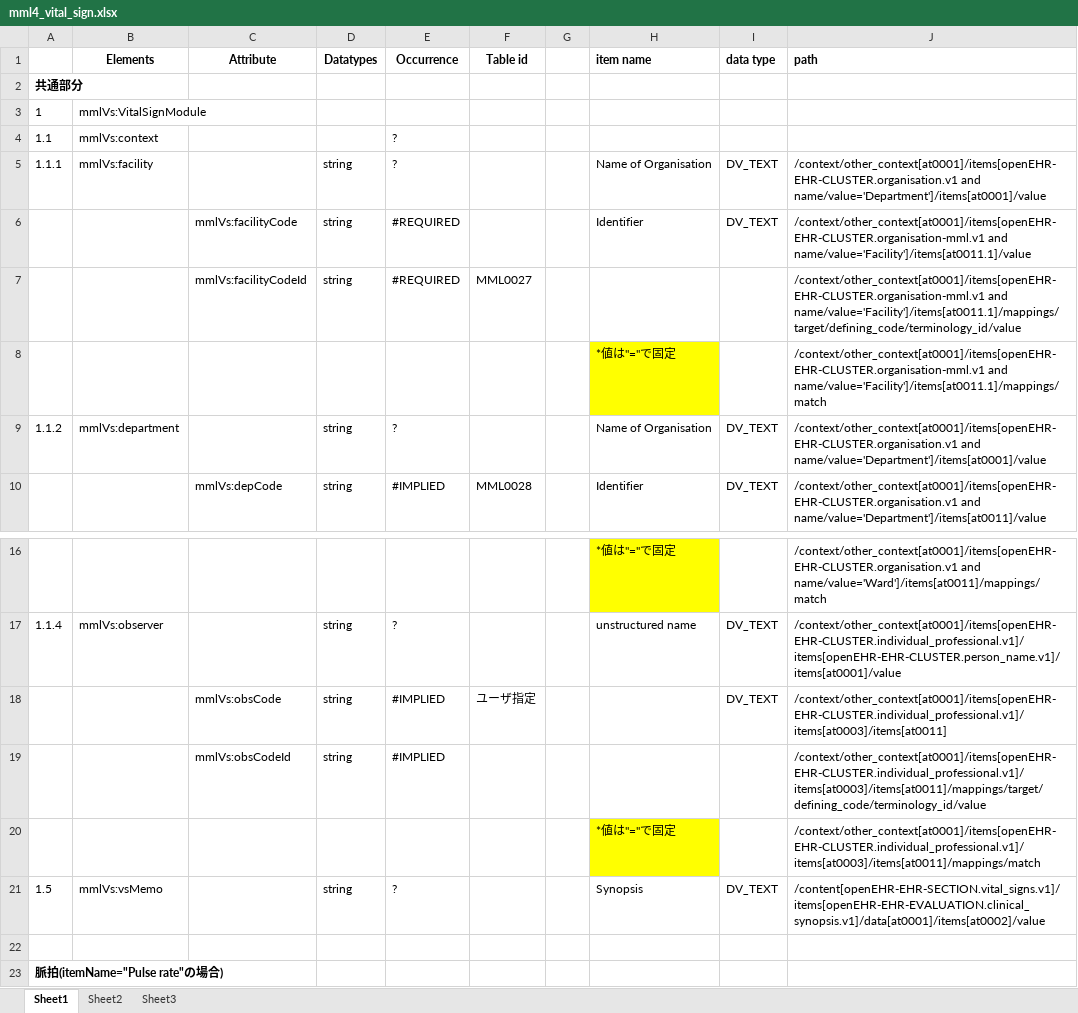
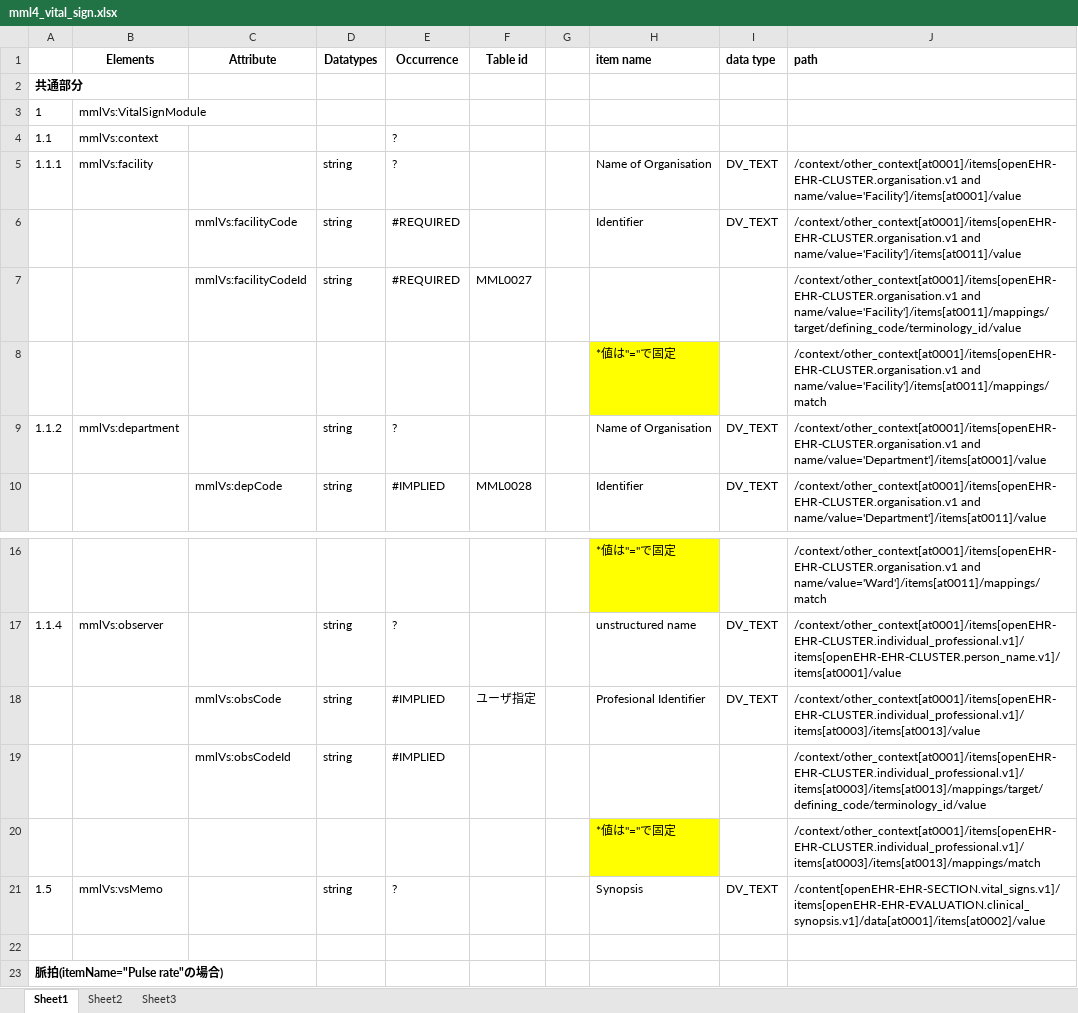
Before and after one commit to skoba/mml, an Excel workbook: mapping/mml4_vital_sign.xlsx, sheet Sheet1, drawn as a sheet; only a part is shown, gaps mark what is left out; values as stored, in another font and other column widths than the file's, no borders; the diff names each change by its address in the sheet, - before the commit and + after, or states it on an @@ line.

Commit message:
MML4 vital sign updated, working on flow sheet

```diff
--- a/mapping/mml4_vital_sign.xlsx (sheet Sheet1)
+++ b/mapping/mml4_vital_sign.xlsx (sheet Sheet1)
-J5 (path): /context/other_context[at0001]/items[openEHR-EHR-CLUSTER.organisation.v1 and name/value='Department']/items[at0001]/value
+J5 (path): /context/other_context[at0001]/items[openEHR-EHR-CLUSTER.organisation.v1 and name/value='Facility']/items[at0001]/value
-J6 (path): /context/other_context[at0001]/items[openEHR-EHR-CLUSTER.organisation-mml.v1 and name/value='Facility']/items[at0011.1]/value
+J6 (path): /context/other_context[at0001]/items[openEHR-EHR-CLUSTER.organisation.v1 and name/value='Facility']/items[at0011]/value
-J7 (path): /context/other_context[at0001]/items[openEHR-EHR-CLUSTER.organisation-mml.v1 and name/value='Facility']/items[at0011.1]/mappings/target/defining_code/terminology_id/value
+J7 (path): /context/other_context[at0001]/items[openEHR-EHR-CLUSTER.organisation.v1 and name/value='Facility']/items[at0011]/mappings/target/defining_code/terminology_id/value
-J8 (path): /context/other_context[at0001]/items[openEHR-EHR-CLUSTER.organisation-mml.v1 and name/value='Facility']/items[at0011.1]/mappings/match
+J8 (path): /context/other_context[at0001]/items[openEHR-EHR-CLUSTER.organisation.v1 and name/value='Facility']/items[at0011]/mappings/match
-H18 (item name): (empty)
+H18 (item name): Profesional Identifier
-J18 (path): /context/other_context[at0001]/items[openEHR-EHR-CLUSTER.individual_professional.v1]/items[at0003]/items[at0011]
+J18 (path): /context/other_context[at0001]/items[openEHR-EHR-CLUSTER.individual_professional.v1]/items[at0003]/items[at0013]/value
-J19 (path): /context/other_context[at0001]/items[openEHR-EHR-CLUSTER.individual_professional.v1]/items[at0003]/items[at0011]/mappings/target/defining_code/terminology_id/value
+J19 (path): /context/other_context[at0001]/items[openEHR-EHR-CLUSTER.individual_professional.v1]/items[at0003]/items[at0013]/mappings/target/defining_code/terminology_id/value
-J20 (path): /context/other_context[at0001]/items[openEHR-EHR-CLUSTER.individual_professional.v1]/items[at0003]/items[at0011]/mappings/match
+J20 (path): /context/other_context[at0001]/items[openEHR-EHR-CLUSTER.individual_professional.v1]/items[at0003]/items[at0013]/mappings/match
```
Also changed, not shown: 5 other files.
